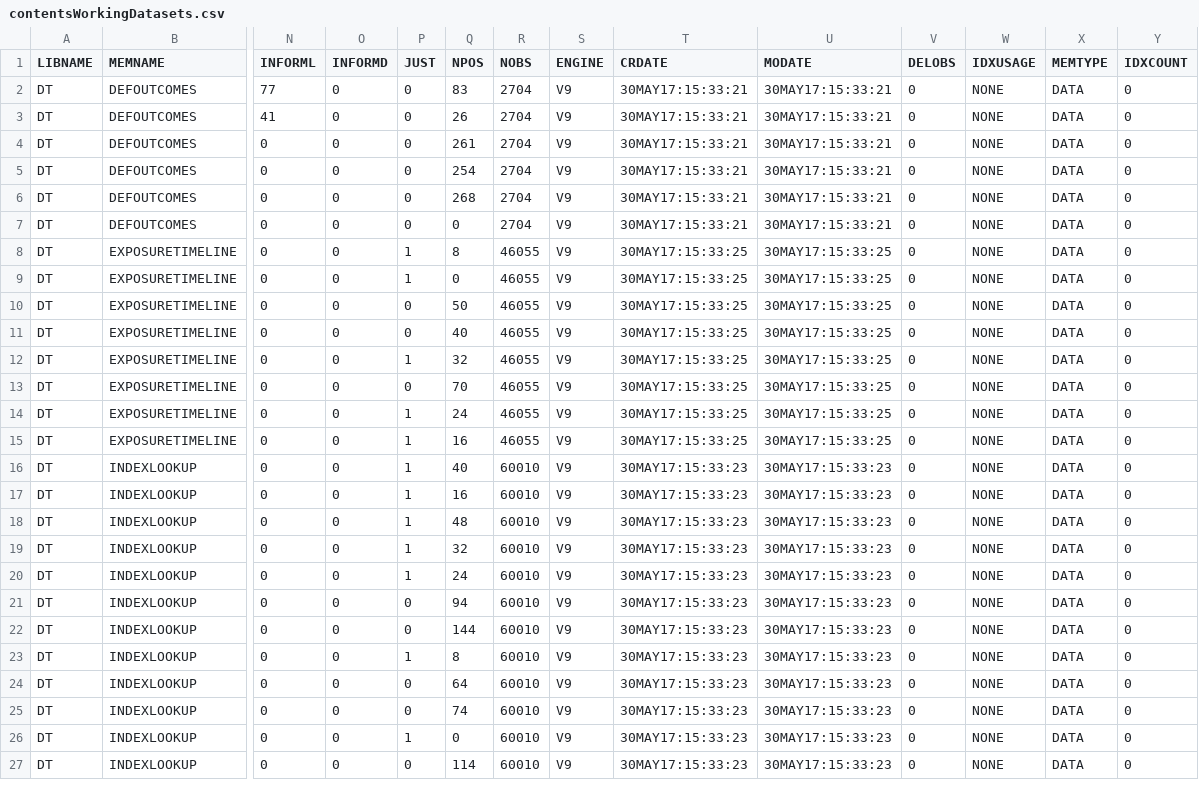
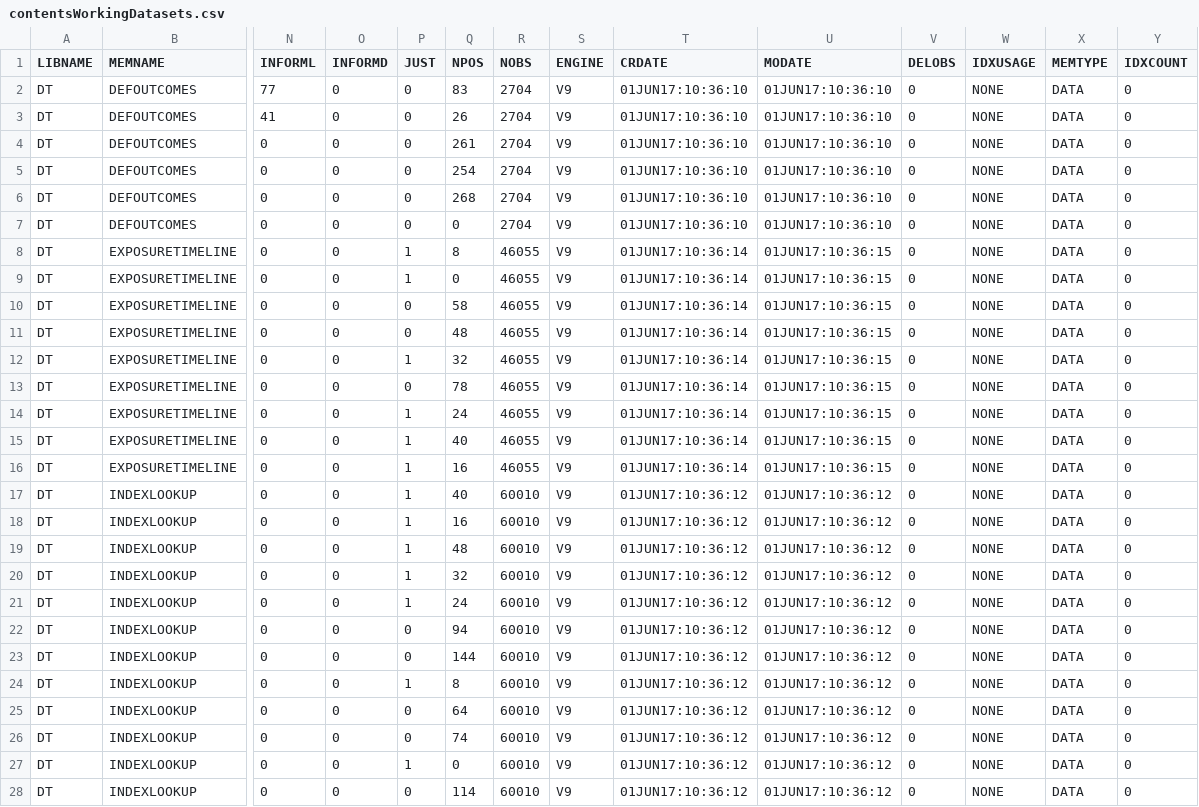
Before and after one commit to benjamin-chan/AS, a CSV file: data/processed/contentsWorkingDatasets.csv, drawn as a sheet; only a part is shown, gaps mark what is left out; addresses are those after the commit; rows hold the shown columns only; the diff covers the shown part only; the diff names each change by its address in the sheet, - before the commit and + after, or states it on an @@ line.

```diff
--- a/data/processed/contentsWorkingDatasets.csv
+++ b/data/processed/contentsWorkingDatasets.csv
-T2:T7 (CRDATE): 30MAY17:15:33:21
+T2:T7 (CRDATE): 01JUN17:10:36:10
-U2:U7 (MODATE): 30MAY17:15:33:21
+U2:U7 (MODATE): 01JUN17:10:36:10
-T8:T14 (CRDATE): 30MAY17:15:33:25
+T8:T14 (CRDATE): 01JUN17:10:36:14
-U8:U14 (MODATE): 30MAY17:15:33:25
+U8:U14 (MODATE): 01JUN17:10:36:15
-Q10 (NPOS): 50
+Q10 (NPOS): 58
-Q11 (NPOS): 40
+Q11 (NPOS): 48
-Q13 (NPOS): 70
+Q13 (NPOS): 78
+row 15: DT | EXPOSURETIMELINE | 0 | 0 | 1 | 40 | 46055 | V9 | 01JUN17:10:36:14 | 01JUN17:10:36:15 | 0 | NONE | DATA | 0
-T16 (CRDATE): 30MAY17:15:33:25
+T16 (CRDATE): 01JUN17:10:36:14
-U16 (MODATE): 30MAY17:15:33:25
+U16 (MODATE): 01JUN17:10:36:15
-T17:T28 (CRDATE): 30MAY17:15:33:23
+T17:T28 (CRDATE): 01JUN17:10:36:12
-U17:U28 (MODATE): 30MAY17:15:33:23
+U17:U28 (MODATE): 01JUN17:10:36:12
```
Also changed, not shown: 2 edited cells elsewhere in this file, data/processed/prevalence.csv, data/processed/queryPrevalentComorbidities.csv, 22 other files.
